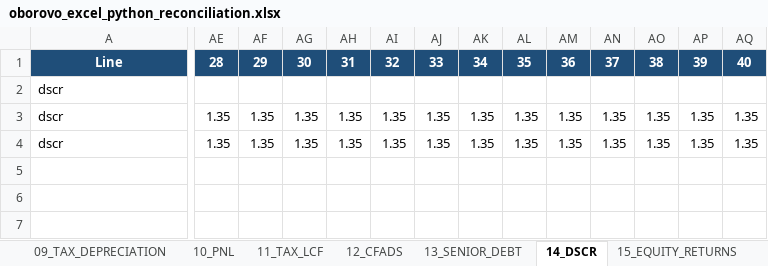
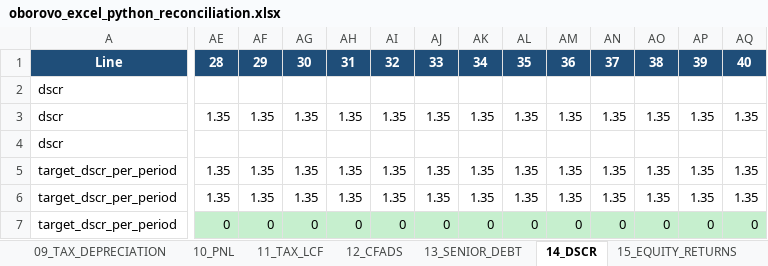
Before and after one commit to xofisamba/Finco1, an Excel workbook: artifacts/reconciliation/oborovo_excel_python_reconciliation.xlsx, sheet 14_DSCR, drawn as a sheet; only a part is shown, gaps mark what is left out; values as stored, in another font and other column widths than the file's, no borders; rows hold the shown columns only; the diff covers the shown part only; the diff names each change by its address in the sheet, - before the commit and + after, or states it on an @@ line.

```diff
--- a/artifacts/reconciliation/oborovo_excel_python_reconciliation.xlsx (sheet 14_DSCR)
+++ b/artifacts/reconciliation/oborovo_excel_python_reconciliation.xlsx (sheet 14_DSCR)
-AE4: 1.35
+AE4: (empty)
-AF4: 1.35
+AF4: (empty)
-AG4: 1.35
+AG4: (empty)
-AH4: 1.35
+AH4: (empty)
-AI4: 1.35
+AI4: (empty)
-AJ4: 1.35
+AJ4: (empty)
-AK4: 1.35
+AK4: (empty)
-AL4: 1.35
+AL4: (empty)
-AM4: 1.35
+AM4: (empty)
-AN4: 1.35
+AN4: (empty)
-AO4: 1.35
+AO4: (empty)
-AP4: 1.35
+AP4: (empty)
-AQ4: 1.35
+AQ4: (empty)
+row 5: target_dscr_per_period | 1.35 | 1.35 | 1.35 | 1.35 | 1.35 | 1.35 | 1.35 | 1.35 | 1.35 | 1.35 | 1.35 | 1.35 | 1.35
+row 6: target_dscr_per_period | 1.35 | 1.35 | 1.35 | 1.35 | 1.35 | 1.35 | 1.35 | 1.35 | 1.35 | 1.35 | 1.35 | 1.35 | 1.35
+row 7: target_dscr_per_period | 0 | 0 | 0 | 0 | 0 | 0 | 0 | 0 | 0 | 0 | 0 | 0 | 0
```
Also changed, not shown: 19 edited cells and cell formats elsewhere in this sheet, sheet 16_DELTA_REGISTER, sheet 06_OPEX_DETAIL, sheet 10_PNL, sheet 13_SENIOR_DEBT, sheet 11_TAX_LCF, sheet 12_CFADS, 8 more sheets, 3 other files.
